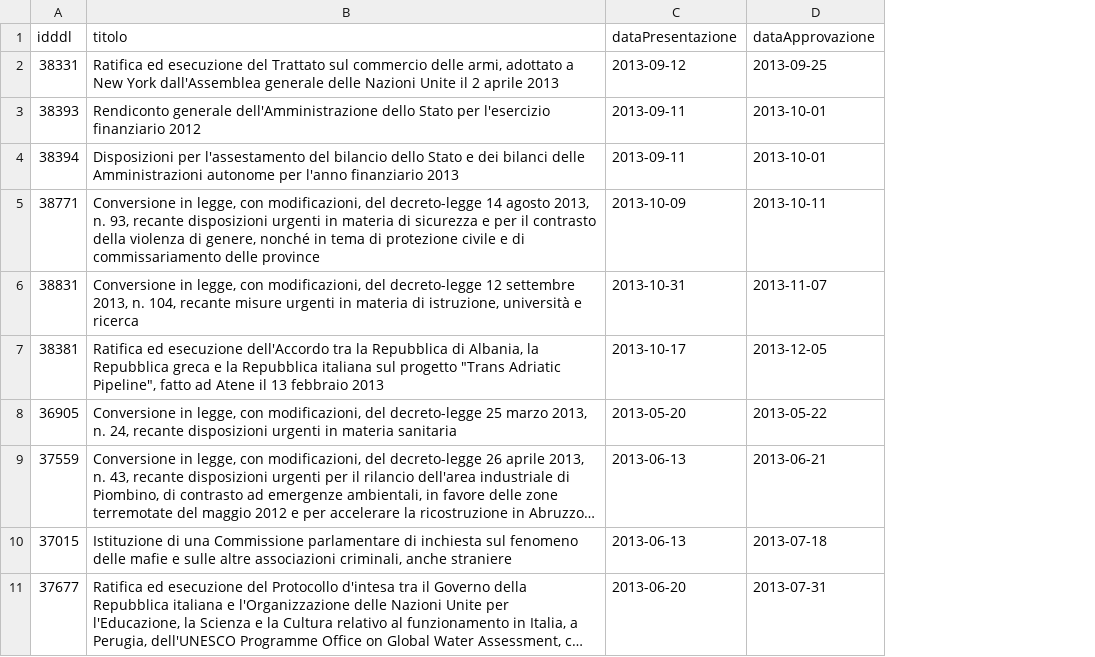
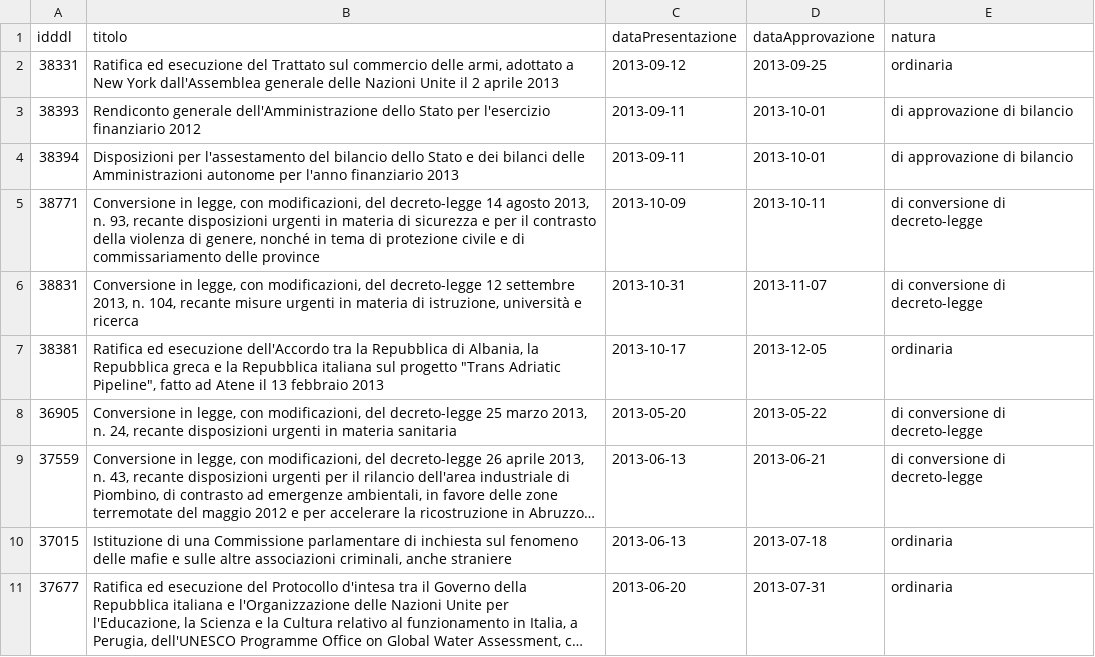
Before and after one commit to obujor/PalMaS, a CSV file: timeline2/sparql17.csv, drawn as a sheet; only a part is shown; long unchanged cells end in …; the diff names each change by its address in the sheet, - before the commit and + after, or states it on an @@ line.

Commit message:
aggiunta natura DDL

```diff
--- a/timeline2/sparql17.csv
+++ b/timeline2/sparql17.csv
+column E (natura), rows 2-11: ordinaria | di approvazione di bilancio | di approvazione di bilancio | di conversione di decreto-legge | di conversione di decreto-legge | ordinaria | di conversione di decreto-legge | di conversione di decreto-legge | ordinaria | ordinaria
```
Also changed, not shown: timeline2/data17.tsv, 3 other files.
